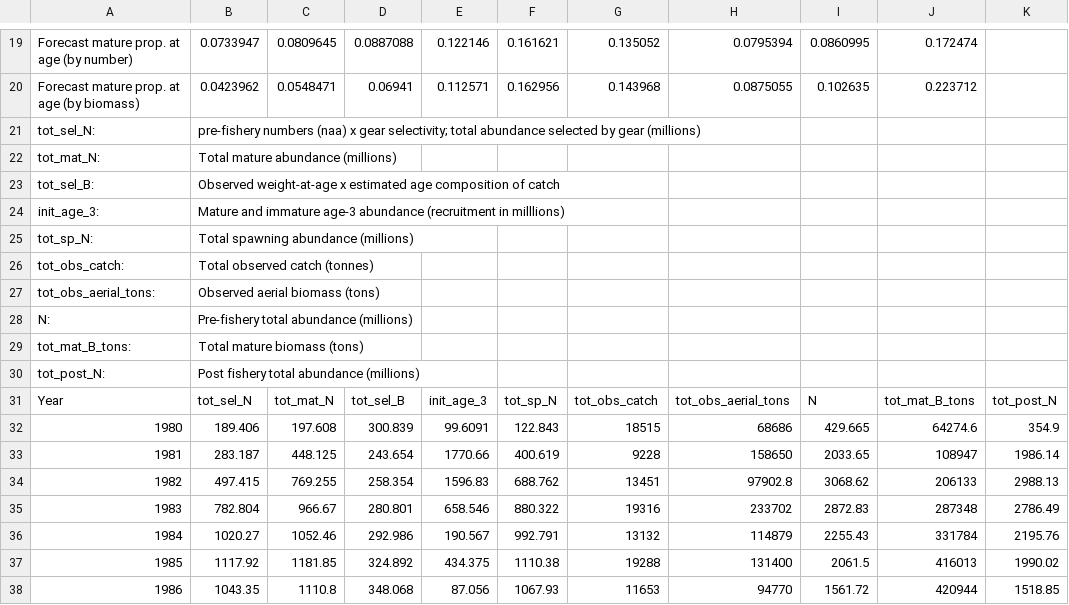
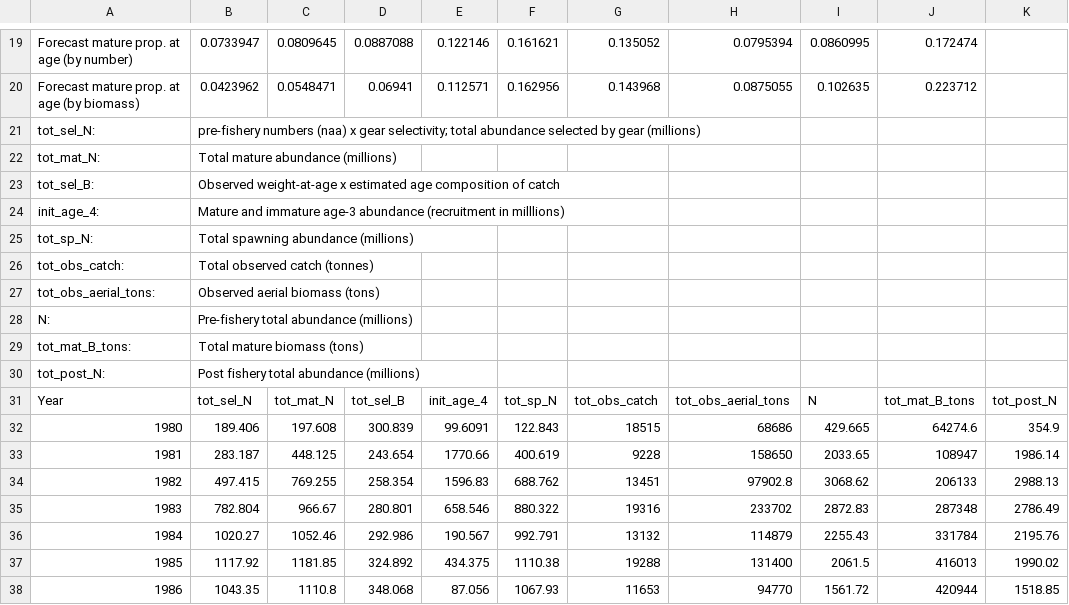
Before and after one commit to commfish/Togiak-Herring, a CSV file: code/ADMB/Report (Togiak Stock).csv, drawn as a sheet; only a part is shown, gaps mark what is left out.

Commit message:
changed init_age_3 to init_age 4

```diff
--- a/code/ADMB/Report (Togiak Stock).csv
+++ b/code/ADMB/Report (Togiak Stock).csv
@@ -23,3 +23,3 @@ tot_mat_N:,Total mature abundance (millions)
 tot_sel_B:,Observed weight-at-age x estimated age composition of catch
-init_age_3:,Mature and immature age-3 abundance (recruitment in milllions)
+init_age_4:,Mature and immature age-3 abundance (recruitment in milllions)
 tot_sp_N:,Total spawning abundance (millions)
@@ -30,3 +30,3 @@ tot_mat_B_tons:,Total mature biomass (tons)
 tot_post_N:,Post fishery total abundance (millions)
-Year,tot_sel_N,tot_mat_N,tot_sel_B,init_age_3,tot_sp_N,tot_obs_catch,tot_obs_aerial_tons,N,tot_mat_B_tons,tot_post_N
+Year,tot_sel_N,tot_mat_N,tot_sel_B,init_age_4,tot_sp_N,tot_obs_catch,tot_obs_aerial_tons,N,tot_mat_B_tons,tot_post_N
 1980,189.406,197.608,300.839,99.6091,122.843,18515,68686,429.665,64274.6,354.9
```
Also changed, not shown: 11 other files.
